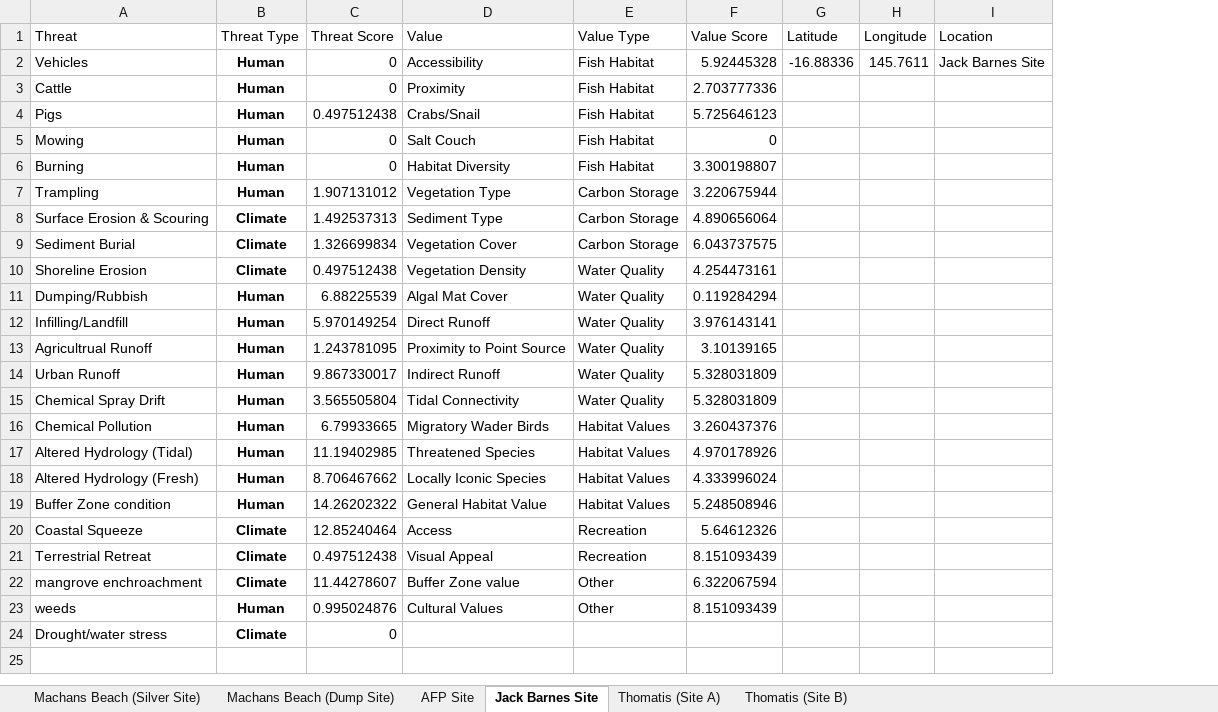
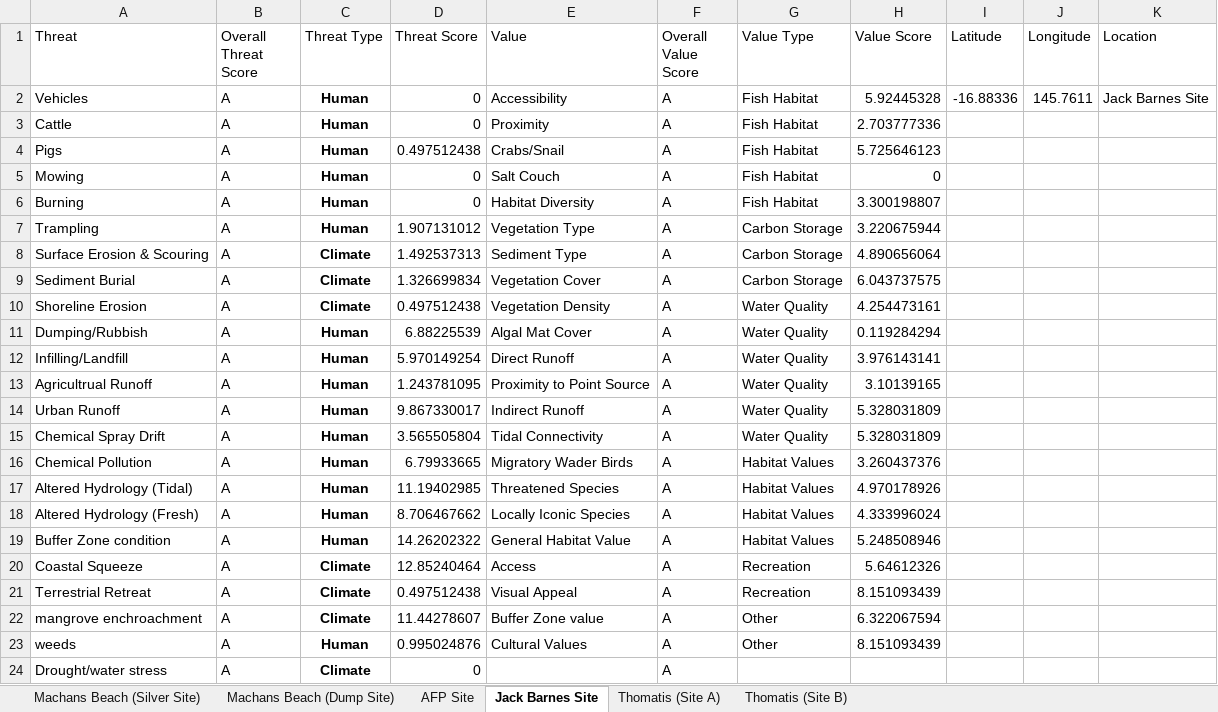
Before and after one commit to LucanSinclair/Saltmarsh-Savers, an Excel workbook: data.xlsx, sheet Jack Barnes Site, drawn as a sheet; values as stored, in another font and other column widths than the file's, no borders; the diff names each change by its address in the sheet, - before the commit and + after, or states it on an @@ line.

Commit message:
Added overall score
Added overall score to the centre of each chart

```diff
--- a/data.xlsx (sheet Jack Barnes Site)
+++ b/data.xlsx (sheet Jack Barnes Site)
+column B (Overall Threat Score), rows 2-24: all A
+column F (Overall Value Score), rows 2-24: all A
```
Also changed, not shown: sheet Machans Beach (Silver Site), sheet Thomatis (Site A), sheet Machans Beach (Dump Site), sheet Thomatis (Site B), sheet AFP Site, 1 other file.
